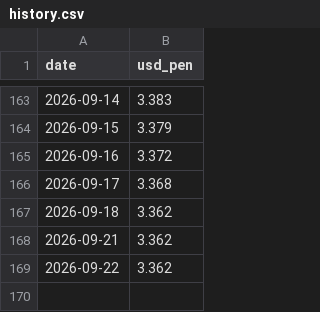
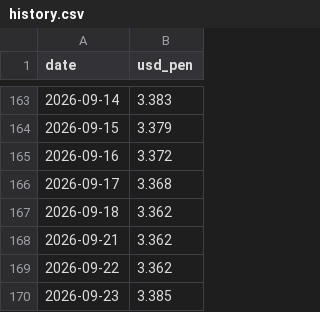
Before and after one commit to acm02-a/pen-radar, a CSV file: data/history.csv, drawn as a sheet; only a part is shown, gaps mark what is left out; the diff names each change by its address in the sheet, - before the commit and + after, or states it on an @@ line.

```diff
--- a/data/history.csv
+++ b/data/history.csv
+row 170: 2026-09-23 | 3.385
```
Also changed, not shown: 3 other files.
